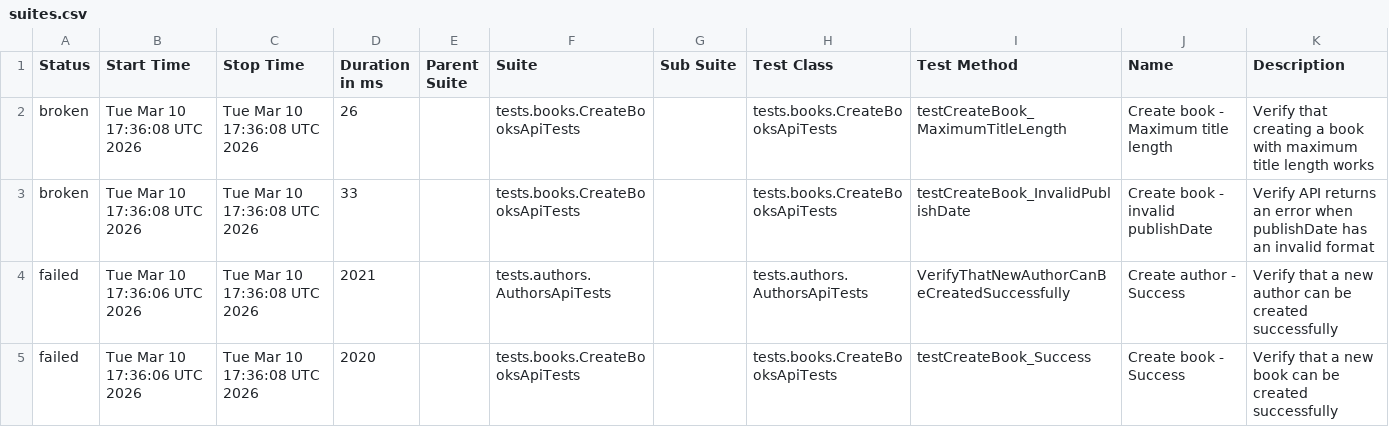
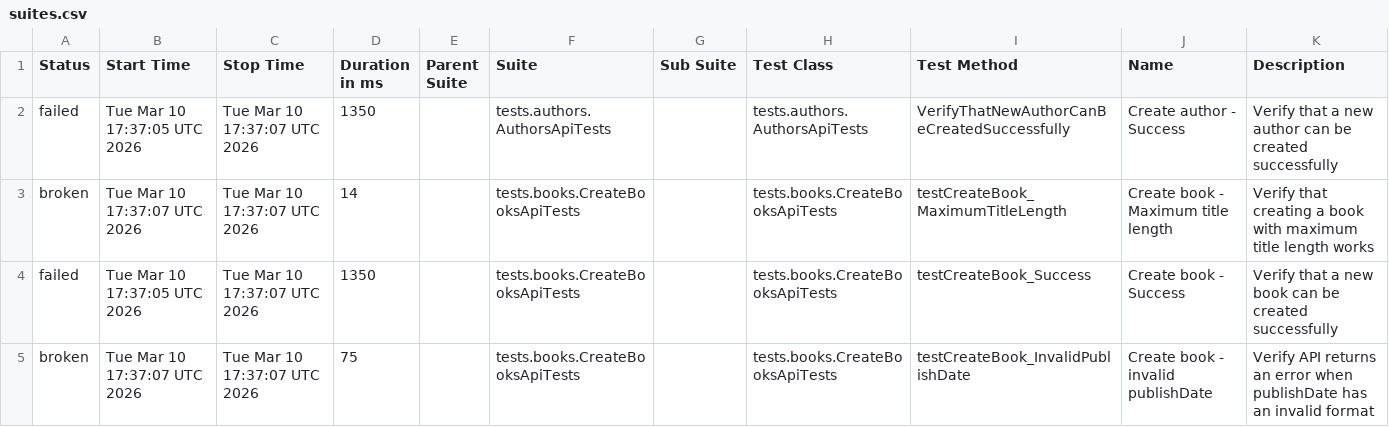
Before and after one commit to GalynaUdaltsova/bookstore-api-tests, a CSV file: data/suites.csv, drawn as a sheet.

```diff
--- a/data/suites.csv
+++ b/data/suites.csv
@@ -1,5 +1,5 @@
 "Status","Start Time","Stop Time","Duration in ms","Parent Suite","Suite","Sub Suite","Test Class","Test Method","Name","Description"
-"broken","Tue Mar 10 17:36:08 UTC 2026","Tue Mar 10 17:36:08 UTC 2026","26","","tests.books.CreateBooksApiTests","","tests.books.CreateBooksApiTests","testCreateBook_MaximumTitleLength","Create book - Maximum title length","Verify that creating a book with maximum title length works"
-"broken","Tue Mar 10 17:36:08 UTC 2026","Tue Mar 10 17:36:08 UTC 2026","33","","tests.books.CreateBooksApiTests","","tests.books.CreateBooksApiTests","testCreateBook_InvalidPublishDate","Create book - invalid publishDate","Verify API returns an error when publishDate has an invalid format"
-"failed","Tue Mar 10 17:36:06 UTC 2026","Tue Mar 10 17:36:08 UTC 2026","2021","","tests.authors.AuthorsApiTests","","tests.authors.AuthorsApiTests","VerifyThatNewAuthorCanBeCreatedSuccessfully","Create author - Success","Verify that a new author can be created successfully"
-"failed","Tue Mar 10 17:36:06 UTC 2026","Tue Mar 10 17:36:08 UTC 2026","2020","","tests.books.CreateBooksApiTests","","tests.books.CreateBooksApiTests","testCreateBook_Success","Create book - Success","Verify that a new book can be created successfully"
+"failed","Tue Mar 10 17:37:05 UTC 2026","Tue Mar 10 17:37:07 UTC 2026","1350","","tests.authors.AuthorsApiTests","","tests.authors.AuthorsApiTests","VerifyThatNewAuthorCanBeCreatedSuccessfully","Create author - Success","Verify that a new author can be created successfully"
+"broken","Tue Mar 10 17:37:07 UTC 2026","Tue Mar 10 17:37:07 UTC 2026","14","","tests.books.CreateBooksApiTests","","tests.books.CreateBooksApiTests","testCreateBook_MaximumTitleLength","Create book - Maximum title length","Verify that creating a book with maximum title length works"
+"failed","Tue Mar 10 17:37:05 UTC 2026","Tue Mar 10 17:37:07 UTC 2026","1350","","tests.books.CreateBooksApiTests","","tests.books.CreateBooksApiTests","testCreateBook_Success","Create book - Success","Verify that a new book can be created successfully"
+"broken","Tue Mar 10 17:37:07 UTC 2026","Tue Mar 10 17:37:07 UTC 2026","75","","tests.books.CreateBooksApiTests","","tests.books.CreateBooksApiTests","testCreateBook_InvalidPublishDate","Create book - invalid publishDate","Verify API returns an error when publishDate has an invalid format"
```
Also changed, not shown: 33 other files.
